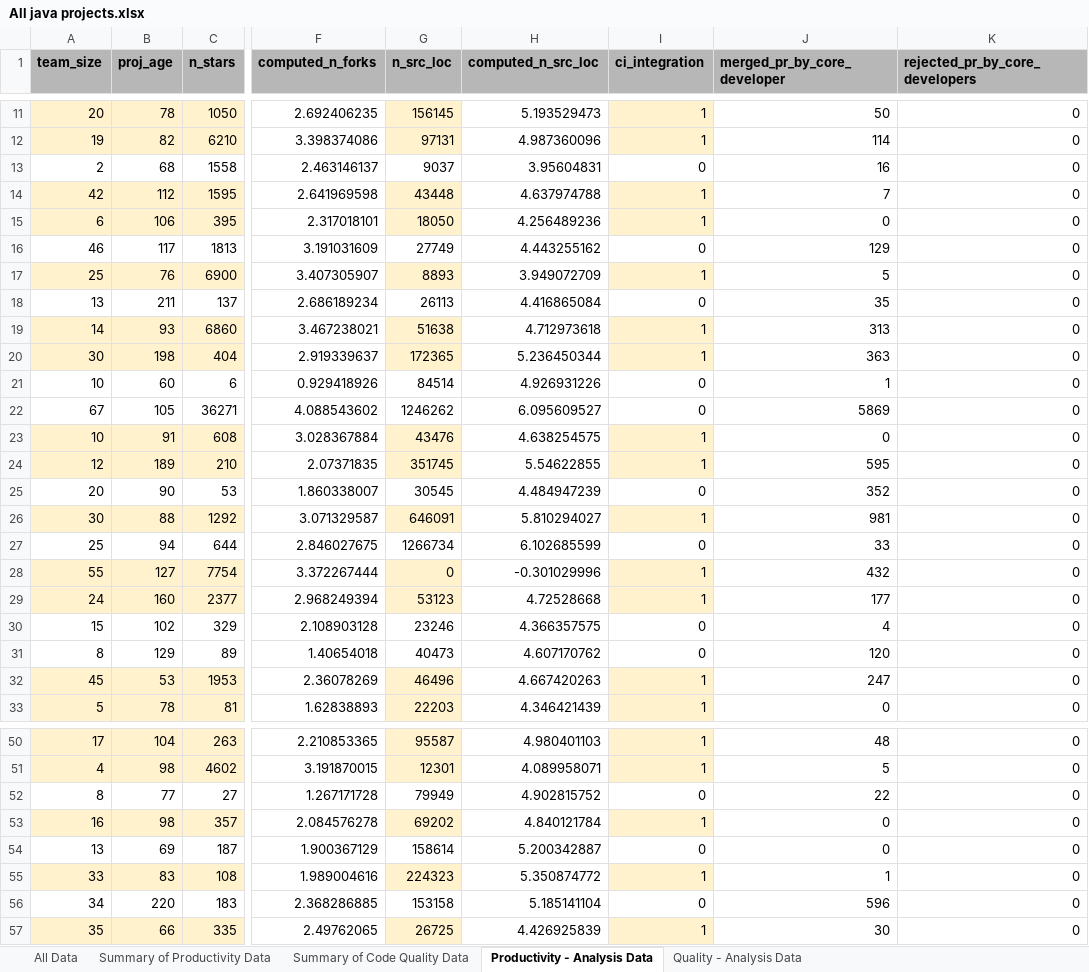
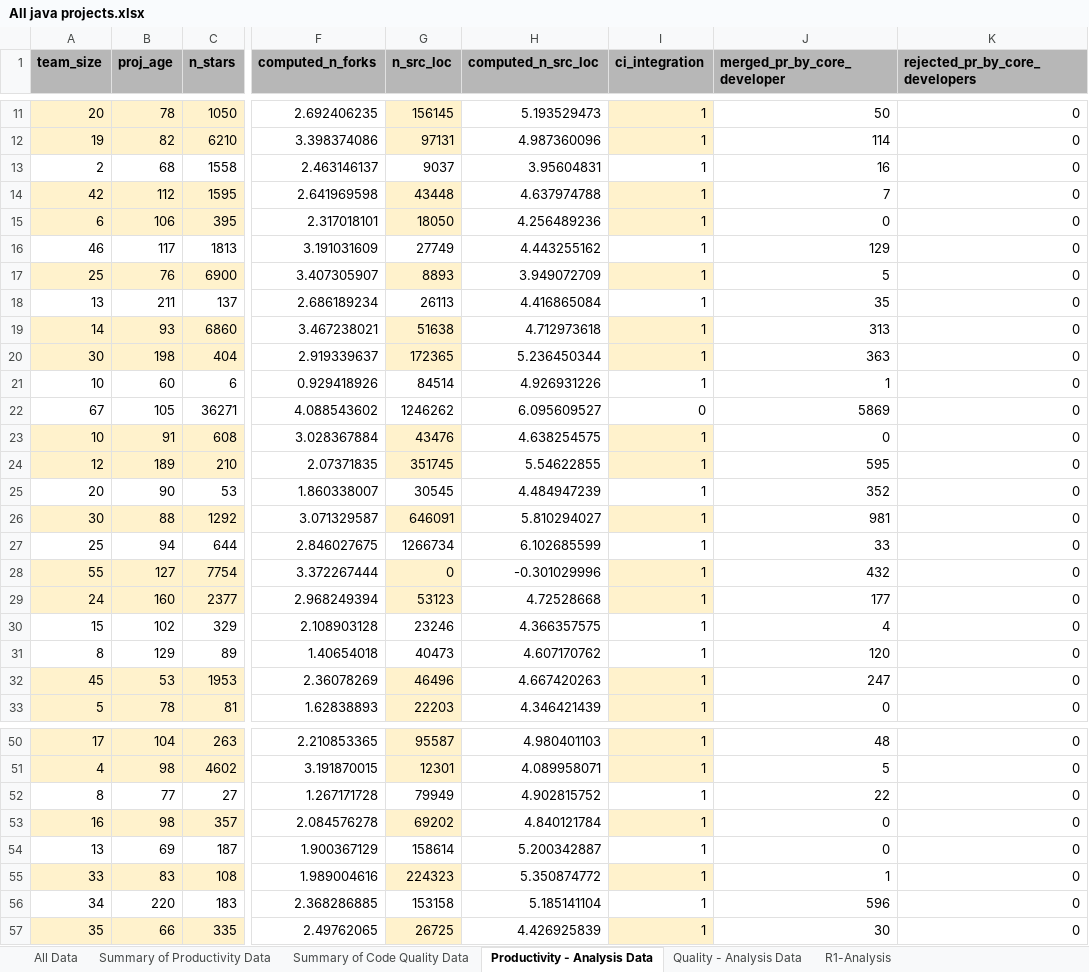
Before and after one commit to jariwalahetal/SOEN-7481-Fall-2018-Project, an Excel workbook: Analysis/All java projects.xlsx, sheet Productivity - Analysis Data, drawn as a sheet; only a part is shown, gaps mark what is left out; values as stored, in another font and other column widths than the file's, no borders; the diff covers the shown part only; the diff names each change by its address in the sheet, - before the commit and + after, or states it on an @@ line.

Commit message:
Updated analysis data

```diff
--- a/Analysis/All java projects.xlsx (sheet Productivity - Analysis Data)
+++ b/Analysis/All java projects.xlsx (sheet Productivity - Analysis Data)
+sheet tab: R1-Analysis
-I13 (ci_integration): 0
+I13 (ci_integration): 1
-I16 (ci_integration): 0
+I16 (ci_integration): 1
-I18 (ci_integration): 0
+I18 (ci_integration): 1
-I21 (ci_integration): 0
+I21 (ci_integration): 1
-I25 (ci_integration): 0
+I25 (ci_integration): 1
-I27 (ci_integration): 0
+I27 (ci_integration): 1
-I30:I31 (ci_integration): 0
+I30:I31 (ci_integration): 1
-I52 (ci_integration): 0
+I52 (ci_integration): 1
-I54 (ci_integration): 0
+I54 (ci_integration): 1
-I56 (ci_integration): 0
+I56 (ci_integration): 1
```
Also changed, not shown: 5 edited cells elsewhere in this sheet, sheet All Data, 9 other files.
